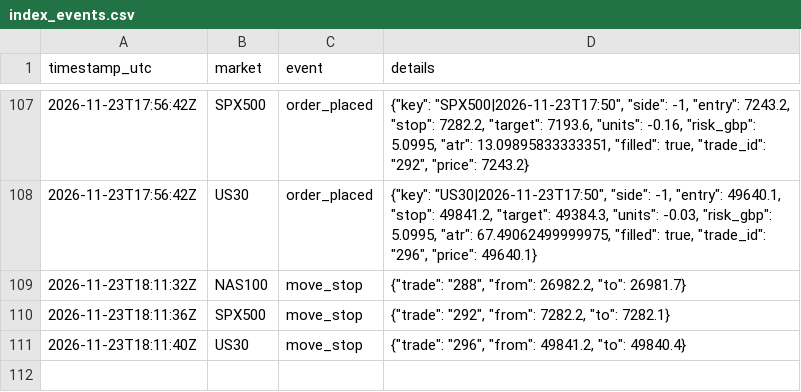
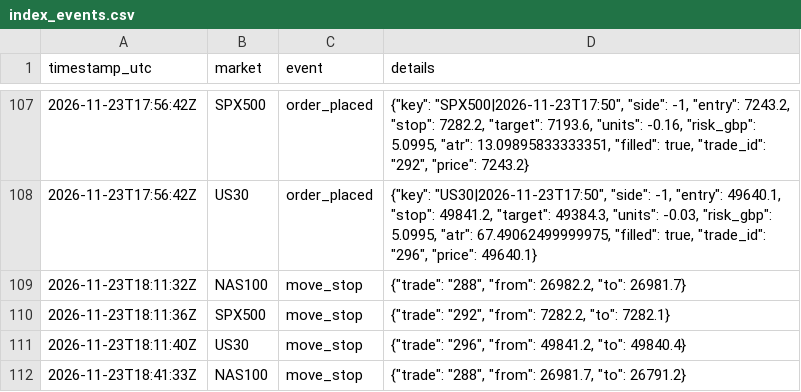
Before and after one commit to joemoney888/index, a CSV file: logs/index_events.csv, drawn as a sheet; only a part is shown, gaps mark what is left out.

Commit message:
index run 2026-11-23T18:41:38Z

```diff
--- a/logs/index_events.csv
+++ b/logs/index_events.csv
@@ -111 +111,2 @@ timestamp_utc,market,event,details
 2026-11-23T18:11:40Z,US30,move_stop,"{""trade"": ""296"", ""from"": 49841.2, ""to"": 49840.4}"
+2026-11-23T18:41:33Z,NAS100,move_stop,"{""trade"": ""288"", ""from"": 26981.7, ""to"": 26791.2}"
```
